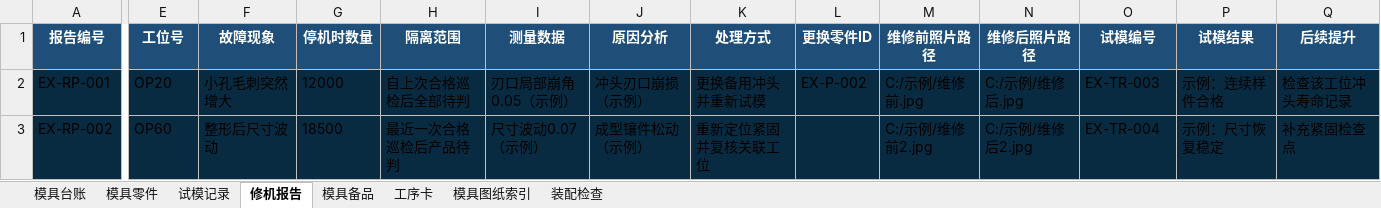
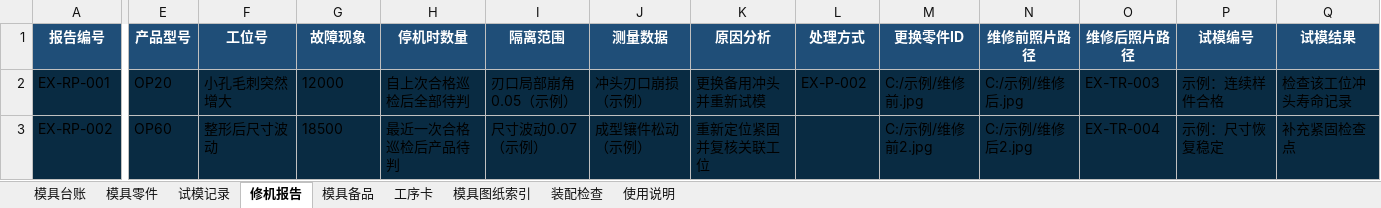
Before and after one commit to wang-minghan/notbook, an Excel workbook: 02_Areas/工作经历/鑫犇电子有限公司/01_生产部/模具维修组/模具与维修模板.xlsx, sheet 修机报告, drawn as a sheet; only a part is shown, gaps mark what is left out; values as stored, in another font and other column widths than the file's, no borders; the diff covers the shown part only; the diff names each change by its address in the sheet, - before the commit and + after, or states it on an @@ line.

```diff
--- a/02_Areas/工作经历/鑫犇电子有限公司/01_生产部/模具维修组/模具与维修模板.xlsx (sheet 修机报告)
+++ b/02_Areas/工作经历/鑫犇电子有限公司/01_生产部/模具维修组/模具与维修模板.xlsx (sheet 修机报告)
+sheet tab: 使用说明
-E1: 工位号
+E1: 产品型号
-F1: 故障现象
+F1: 工位号
-G1: 停机时数量
+G1: 故障现象
-H1: 隔离范围
+H1: 停机时数量
-I1: 测量数据
+I1: 隔离范围
-J1: 原因分析
+J1: 测量数据
-K1: 处理方式
+K1: 原因分析
-L1: 更换零件ID
+L1: 处理方式
-M1: 维修前照片路径
+M1: 更换零件ID
-N1: 维修后照片路径
+N1: 维修前照片路径
-O1: 试模编号
+O1: 维修后照片路径
-P1: 试模结果
+P1: 试模编号
-Q1: 后续提升
+Q1: 试模结果
```
Also changed, not shown: 3 edited cells elsewhere in this sheet, sheet 模具台账, sheet 试模记录, 02_Areas/工作经历/鑫犇电子有限公司/00_公司治理/鑫犇电子_公司组织架构与职责矩阵模板.xlsx, 02_Areas/工作经历/鑫犇电子有限公司/03_营运部/业务/订单与供应商模板.xlsx, 24 other files.
